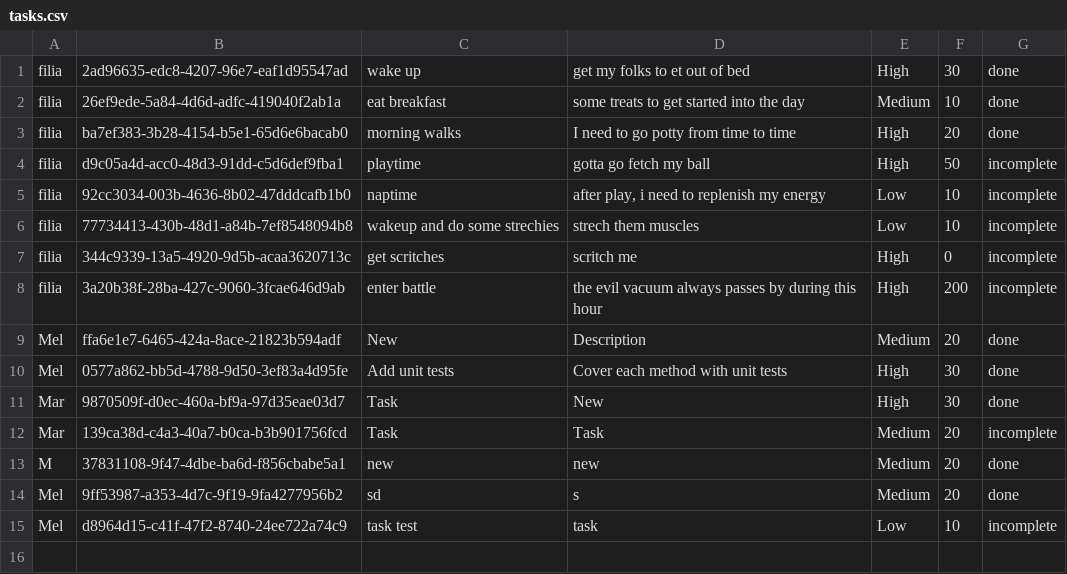
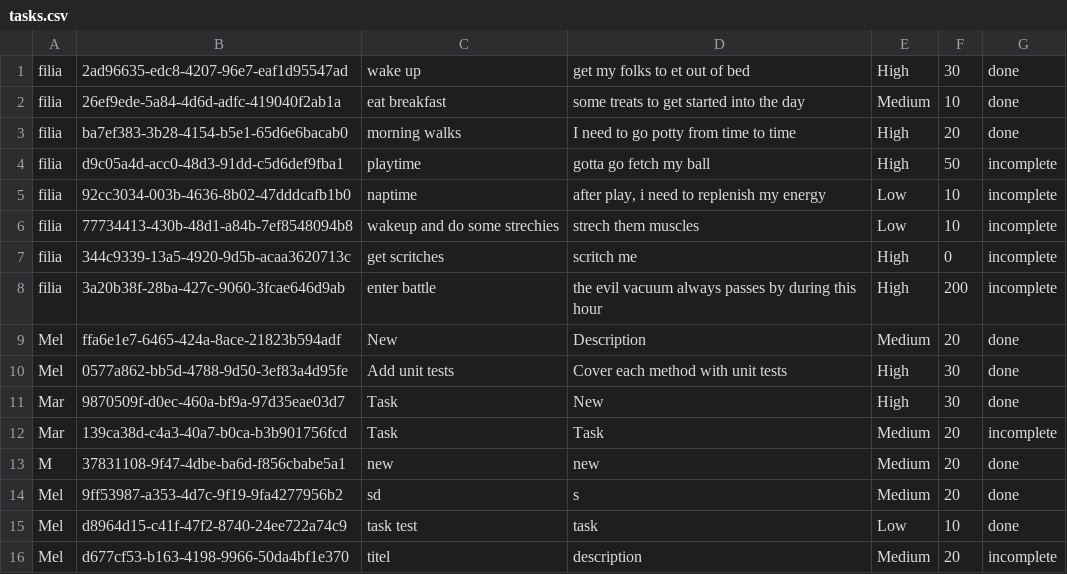
Before and after one commit to lognece/TaskManager, a CSV file: task_gamification/src/csv_files/tasks.csv, drawn as a sheet.

```diff
--- a/task_gamification/src/csv_files/tasks.csv
+++ b/task_gamification/src/csv_files/tasks.csv
@@ -14,2 +14,3 @@ M;37831108-9f47-4dbe-ba6d-f856cbabe5a1;new;new;Medium;20;done
 Mel;9ff53987-a353-4d7c-9f19-9fa4277956b2;sd;s;Medium;20;done
-Mel;d8964d15-c41f-47f2-8740-24ee722a74c9;task test;task;Low;10;incomplete
+Mel;d8964d15-c41f-47f2-8740-24ee722a74c9;task test;task;Low;10;done
+Mel;d677cf53-b163-4198-9966-50da4bf1e370;titel;description;Medium;20;incomplete
```
Also changed, not shown: task_gamification/src/csv_files/users.csv, 6 other files.
